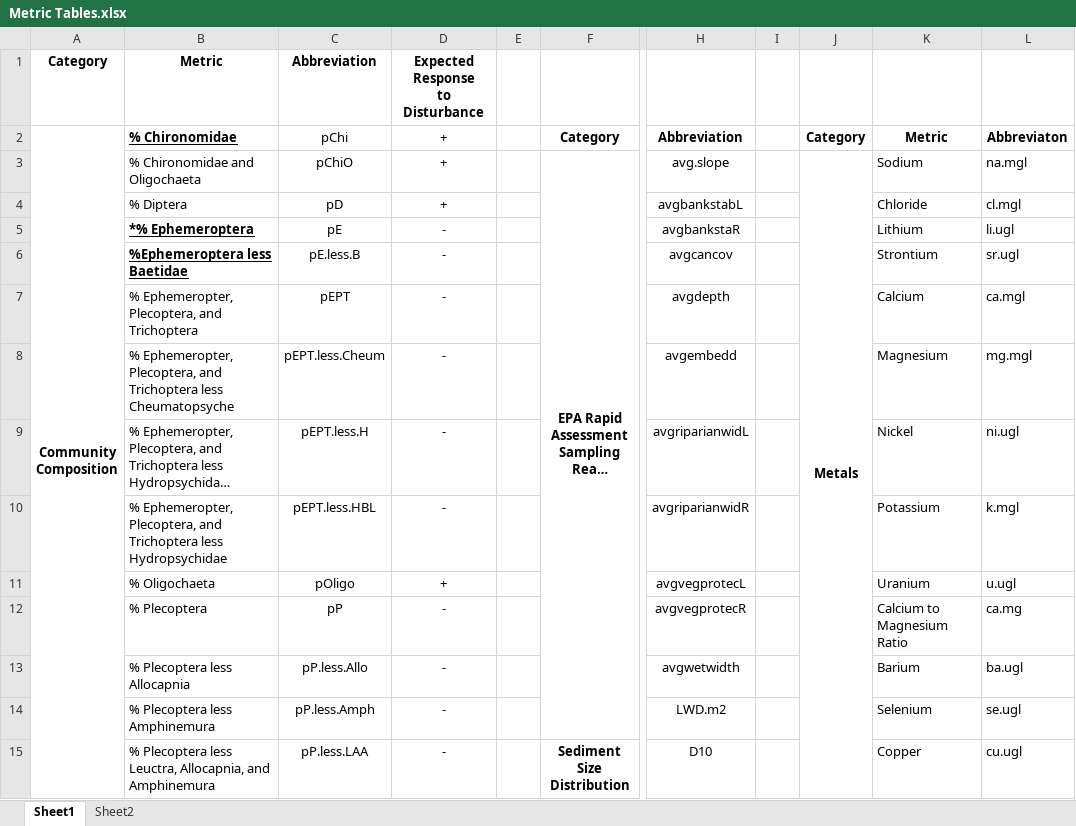
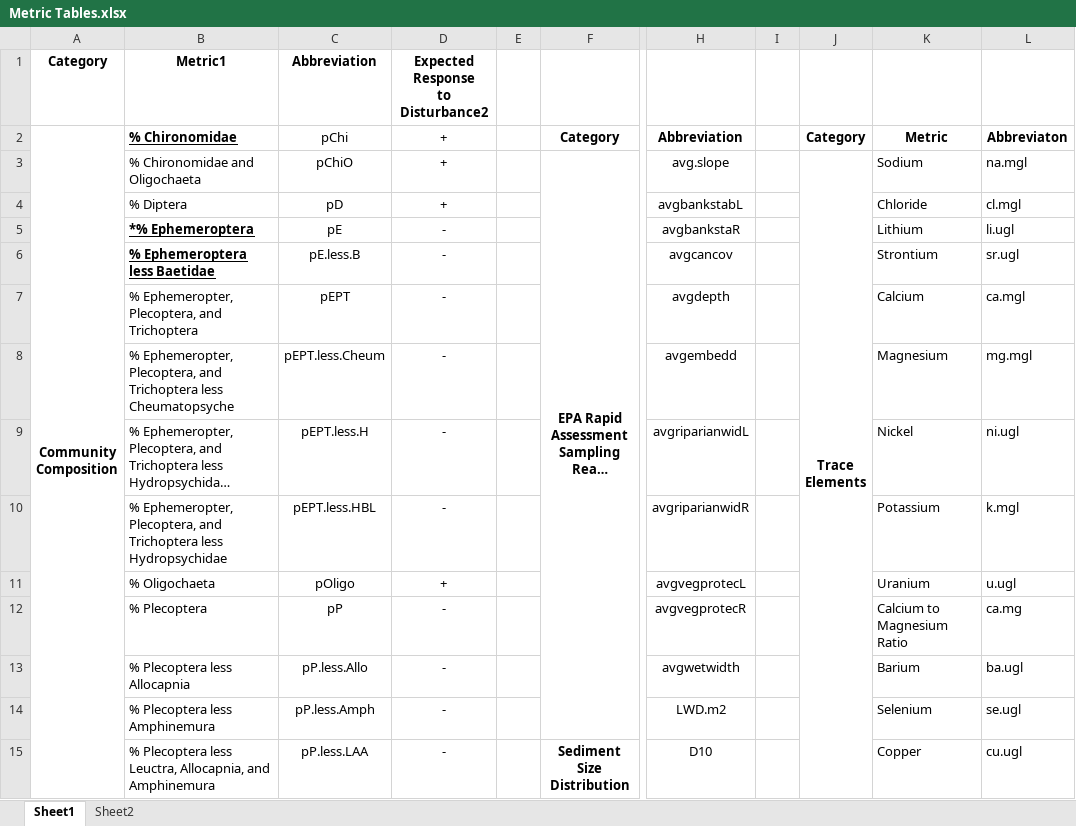
Before and after one commit to mcmillanma/Spatial-Patterns-of-Water-Quality-and-Macroinvertebrate-Communities-within-Mining-influenced-Headwat, an Excel workbook: Tables/Metric Tables.xlsx, sheet Sheet1, drawn as a sheet; only a part is shown, gaps mark what is left out; long unchanged cells end in …; values as stored, in another font and other column widths than the file's, no borders; ↵ is a line break in a cell; the diff covers the shown part only; the diff names each change by its address in the sheet, - before the commit and + after, or states it on an @@ line.

```diff
--- a/Tables/Metric Tables.xlsx (sheet Sheet1)
+++ b/Tables/Metric Tables.xlsx (sheet Sheet1)
-B1 (% Chironomidae): Metric
+B1 (% Chironomidae): Metric1
-D1 (+): Expected Response ↵ to Disturbance
+D1 (+): Expected Response ↵ to Disturbance2
-J3 (Category): Metals
+J3 (Category): Trace ↵ Elements
-J3:J29 merged
+J3:J28 merged
-B6 (% Chironomidae): %Ephemeroptera less Baetidae
+B6 (% Chironomidae): % Ephemeroptera less Baetidae
```
Also changed, not shown: 56 edited cells and merged cells elsewhere in this sheet, Tables/RDA tables.xlsx, 13 other files.
